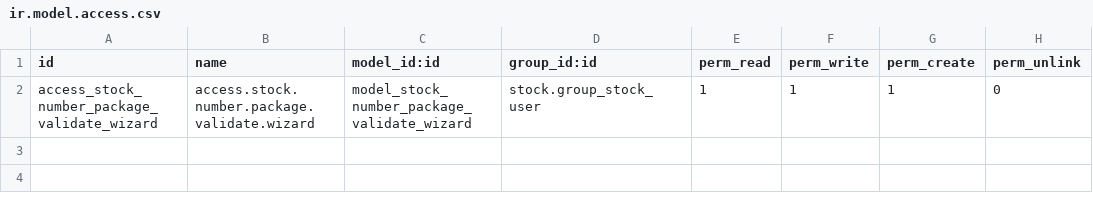
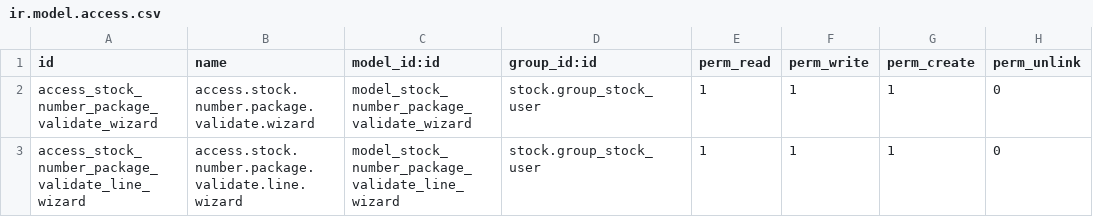
Before and after one commit to Omydoo/delivery-carrier, a CSV file: delivery_package_number/security/ir.model.access.csv, drawn as a sheet; the diff names each change by its address in the sheet, - before the commit and + after, or states it on an @@ line.

Commit message:
[IMP] delivery_package_number: Make compatible with multi pickings validation

```diff
--- a/delivery_package_number/security/ir.model.access.csv
+++ b/delivery_package_number/security/ir.model.access.csv
+row 3: access_stock_number_package_validate_line_wizard | access.stock.number.package.validate.line.wizard | model_stock_number_package_validate_line_wizard | stock.group_stock_user | 1 | 1 | 1 | 0
```
Also changed, not shown: 2 other files.
